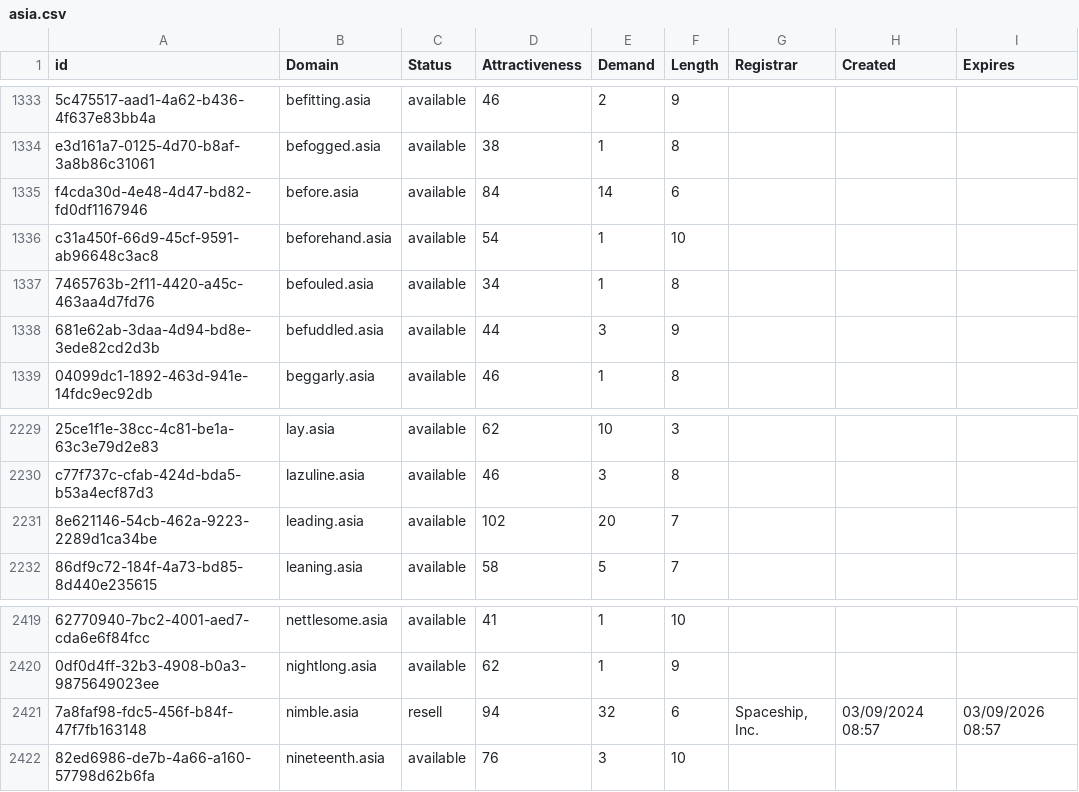
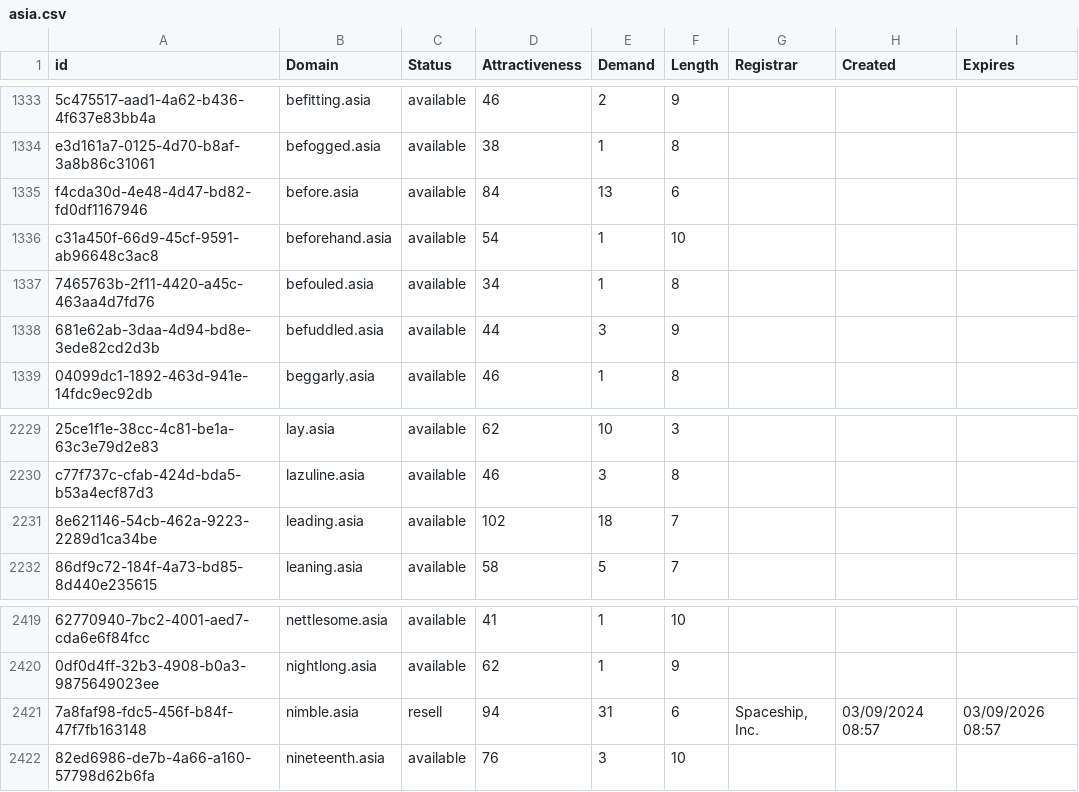
Before and after one commit to UniqueDomains/asia-oneword-domains, a CSV file: asia.csv, drawn as a sheet; only a part is shown, gaps mark what is left out; the diff names each change by its address in the sheet, - before the commit and + after, or states it on an @@ line.

Commit message:
Domains update

```diff
--- a/asia.csv
+++ b/asia.csv
-E1335 (Demand): 14
+E1335 (Demand): 13
-E2231 (Demand): 20
+E2231 (Demand): 18
-E2421 (Demand): 32
+E2421 (Demand): 31
```
Also changed, not shown: 1 other file.
